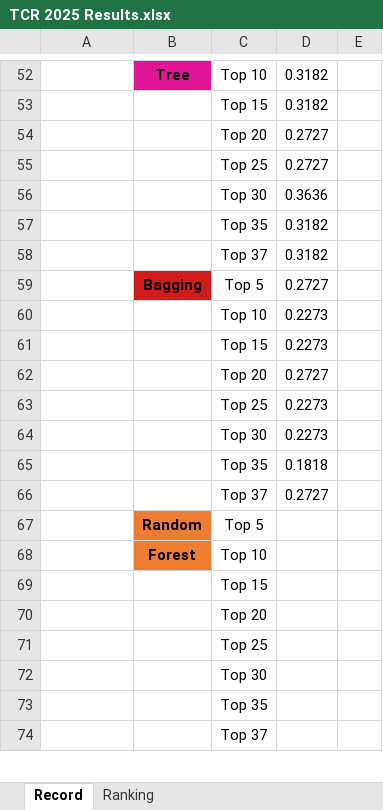
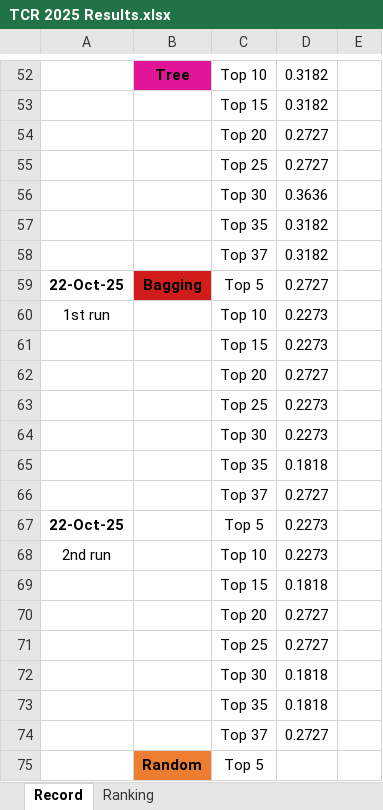
Before and after one commit to asphodelian/TCR-Project, an Excel workbook: TCR 2025 Results.xlsx, sheet Record, drawn as a sheet; only a part is shown, gaps mark what is left out; the shorter side is filled out with more unchanged rows; values as stored, in another font and other column widths than the file's, no borders; the diff names each change by its address in the sheet, - before the commit and + after, or states it on an @@ line.

Commit message:
Added bagging results 2nd run to record and ranks sheets

```diff
--- a/TCR 2025 Results.xlsx (sheet Record)
+++ b/TCR 2025 Results.xlsx (sheet Record)
-A59: (empty)
+A59: 22-Oct-25
-A60: (empty)
+A60: 1st run
+row 65:  |  | Top 35 | 0.1818
+row 66:  |  | Top 37 | 0.2727
+row 67: 22-Oct-25 |  | Top 5 | 0.2273
+row 68: 2nd run |  | Top 10 | 0.2273
+row 69:  |  | Top 15 | 0.1818
+row 70:  |  | Top 20 | 0.2727
+row 71:  |  | Top 25 | 0.2727
+row 72:  |  | Top 30 | 0.1818
```
Also changed, not shown: sheet Ranking.
